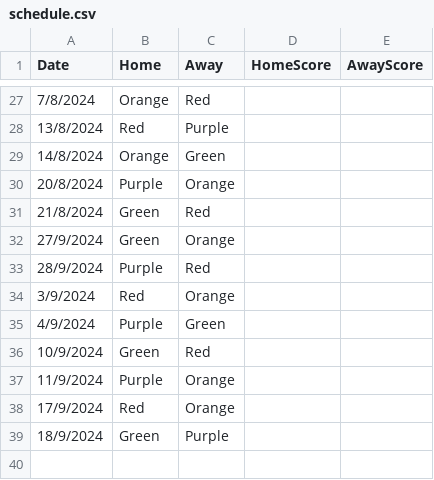
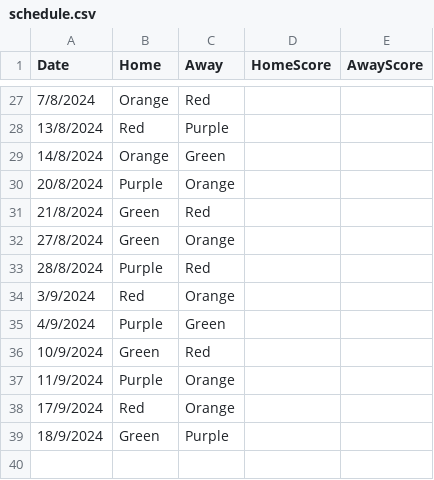
Before and after one commit to goddard-soccer/goddard-soccer.github.io, a CSV file: _data/schedule.csv, drawn as a sheet; only a part is shown, gaps mark what is left out.

```diff
--- a/_data/schedule.csv
+++ b/_data/schedule.csv
@@ -31,4 +31,4 @@ Date,Home,Away,HomeScore,AwayScore
 21/8/2024,Green,Red
-27/9/2024,Green,Orange
-28/9/2024,Purple,Red
+27/8/2024,Green,Orange
+28/8/2024,Purple,Red
 3/9/2024,Red,Orange
```
Also changed, not shown: 1 other file.
